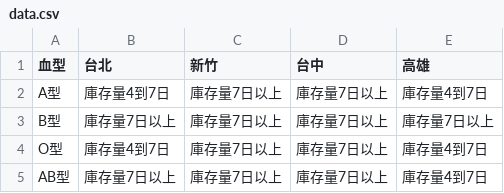
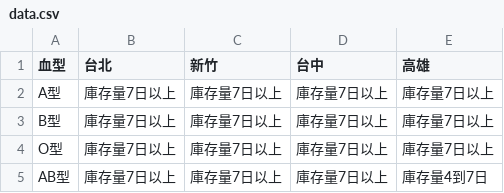
Before and after one commit to cccntu/blood-taiwan, a CSV file: data.csv, drawn as a sheet.

```diff
--- a/data.csv
+++ b/data.csv
@@ -1,5 +1,5 @@
 血型,台北,新竹,台中,高雄
-A型,庫存量4到7日,庫存量7日以上,庫存量7日以上,庫存量4到7日
+A型,庫存量7日以上,庫存量7日以上,庫存量7日以上,庫存量7日以上
 B型,庫存量7日以上,庫存量7日以上,庫存量7日以上,庫存量7日以上
-O型,庫存量4到7日,庫存量7日以上,庫存量7日以上,庫存量4到7日
+O型,庫存量7日以上,庫存量7日以上,庫存量7日以上,庫存量7日以上
 AB型,庫存量7日以上,庫存量7日以上,庫存量7日以上,庫存量4到7日
```
Also changed, not shown: 2 other files.
